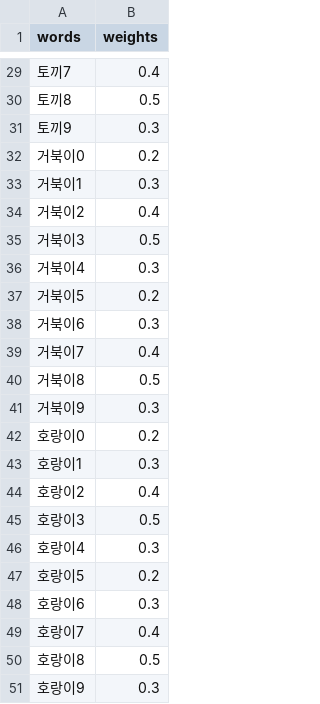
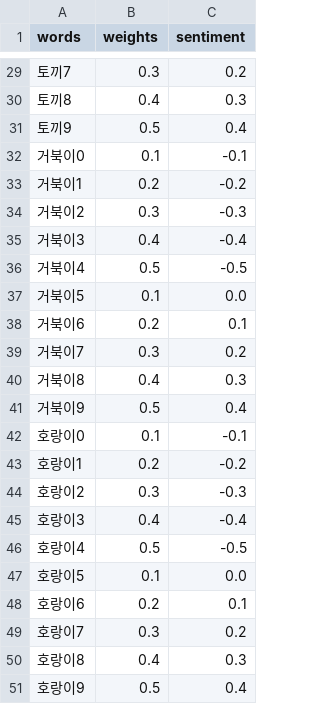
Before and after one commit to Jong-Min-Moon/networkx_drawgraph, a CSV file: mytable.csv, drawn as a sheet; only a part is shown, gaps mark what is left out; the diff covers the shown part only; the diff names each change by its address in the sheet, - before the commit and + after, or states it on an @@ line.

```diff
--- a/mytable.csv
+++ b/mytable.csv
+column C (sentiment), rows 29-51: 0.2 | 0.3 | 0.4 | -0.1 | -0.2 | -0.3 | -0.4 | -0.5 | 0.0 | 0.1 | 0.2 | 0.3 | 0.4 | -0.1 | -0.2 | -0.3 | -0.4 | -0.5 | 0.0 | 0.1 | 0.2 | 0.3 | 0.4
-B29 (weights): 0.4
+B29 (weights): 0.3
-B30 (weights): 0.5
+B30 (weights): 0.4
-B31 (weights): 0.3
+B31 (weights): 0.5
-B32 (weights): 0.2
+B32 (weights): 0.1
-B33 (weights): 0.3
+B33 (weights): 0.2
-B34 (weights): 0.4
+B34 (weights): 0.3
-B35 (weights): 0.5
+B35 (weights): 0.4
-B36 (weights): 0.3
+B36 (weights): 0.5
-B37 (weights): 0.2
+B37 (weights): 0.1
-B38 (weights): 0.3
+B38 (weights): 0.2
-B39 (weights): 0.4
+B39 (weights): 0.3
-B40 (weights): 0.5
+B40 (weights): 0.4
-B41 (weights): 0.3
+B41 (weights): 0.5
-B42 (weights): 0.2
+B42 (weights): 0.1
-B43 (weights): 0.3
+B43 (weights): 0.2
-B44 (weights): 0.4
+B44 (weights): 0.3
-B45 (weights): 0.5
+B45 (weights): 0.4
-B46 (weights): 0.3
+B46 (weights): 0.5
-B47 (weights): 0.2
+B47 (weights): 0.1
-B48 (weights): 0.3
+B48 (weights): 0.2
-B49 (weights): 0.4
+B49 (weights): 0.3
-B50 (weights): 0.5
+B50 (weights): 0.4
-B51 (weights): 0.3
+B51 (weights): 0.5
```
Also changed, not shown: 27 edited cells elsewhere in this file, 3 other files.
